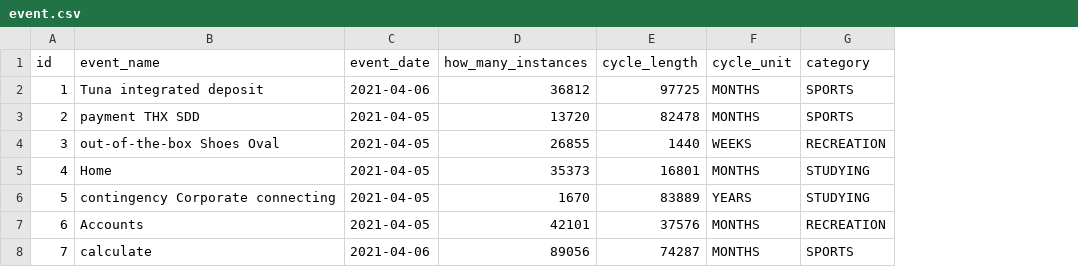
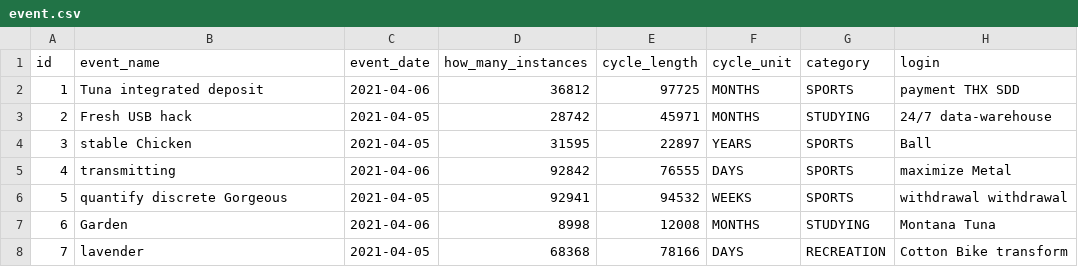
Before and after one commit to TauTheLepton/PAP-21L, a CSV file: xd365/src/main/resources/config/liquibase/fake-data/event.csv, drawn as a sheet; only a part is shown; the diff covers the shown part only; the diff names each change by its address in the sheet, - before the commit and + after, or states it on an @@ line.

Commit message:
"Column LOGIN not found"

```diff
--- a/xd365/src/main/resources/config/liquibase/fake-data/event.csv
+++ b/xd365/src/main/resources/config/liquibase/fake-data/event.csv
+column H (login), rows 2-8: payment THX SDD | 24/7 data-warehouse | Ball | maximize Metal | withdrawal withdrawal | Montana Tuna | Cotton Bike transform
-B3 (event_name): payment THX SDD
+B3 (event_name): Fresh USB hack
-D3 (how_many_instances): 13720
+D3 (how_many_instances): 28742
-E3 (cycle_length): 82478
+E3 (cycle_length): 45971
-G3 (category): SPORTS
+G3 (category): STUDYING
-B4 (event_name): out-of-the-box Shoes Oval
+B4 (event_name): stable Chicken
-D4 (how_many_instances): 26855
+D4 (how_many_instances): 31595
-E4 (cycle_length): 1440
+E4 (cycle_length): 22897
-F4 (cycle_unit): WEEKS
+F4 (cycle_unit): YEARS
-G4 (category): RECREATION
+G4 (category): SPORTS
-B5 (event_name): Home
+B5 (event_name): transmitting
-C5 (event_date): 2021-04-05
+C5 (event_date): 2021-04-06
-D5 (how_many_instances): 35373
+D5 (how_many_instances): 92842
-E5 (cycle_length): 16801
+E5 (cycle_length): 76555
-F5 (cycle_unit): MONTHS
+F5 (cycle_unit): DAYS
-G5:G6 (category): STUDYING
+G5:G6 (category): SPORTS
-B6 (event_name): contingency Corporate connecting
+B6 (event_name): quantify discrete Gorgeous
-D6 (how_many_instances): 1670
+D6 (how_many_instances): 92941
-E6 (cycle_length): 83889
+E6 (cycle_length): 94532
-F6 (cycle_unit): YEARS
+F6 (cycle_unit): WEEKS
-B7 (event_name): Accounts
+B7 (event_name): Garden
-C7 (event_date): 2021-04-05
+C7 (event_date): 2021-04-06
-D7 (how_many_instances): 42101
+D7 (how_many_instances): 8998
-E7 (cycle_length): 37576
+E7 (cycle_length): 12008
-G7 (category): RECREATION
+G7 (category): STUDYING
-B8 (event_name): calculate
+B8 (event_name): lavender
-C8 (event_date): 2021-04-06
+C8 (event_date): 2021-04-05
-D8 (how_many_instances): 89056
+D8 (how_many_instances): 68368
-E8 (cycle_length): 74287
+E8 (cycle_length): 78166
-F8 (cycle_unit): MONTHS
+F8 (cycle_unit): DAYS
-G8 (category): SPORTS
+G8 (category): RECREATION
```
Also changed, not shown: 16 edited cells elsewhere in this file, 20 other files.
